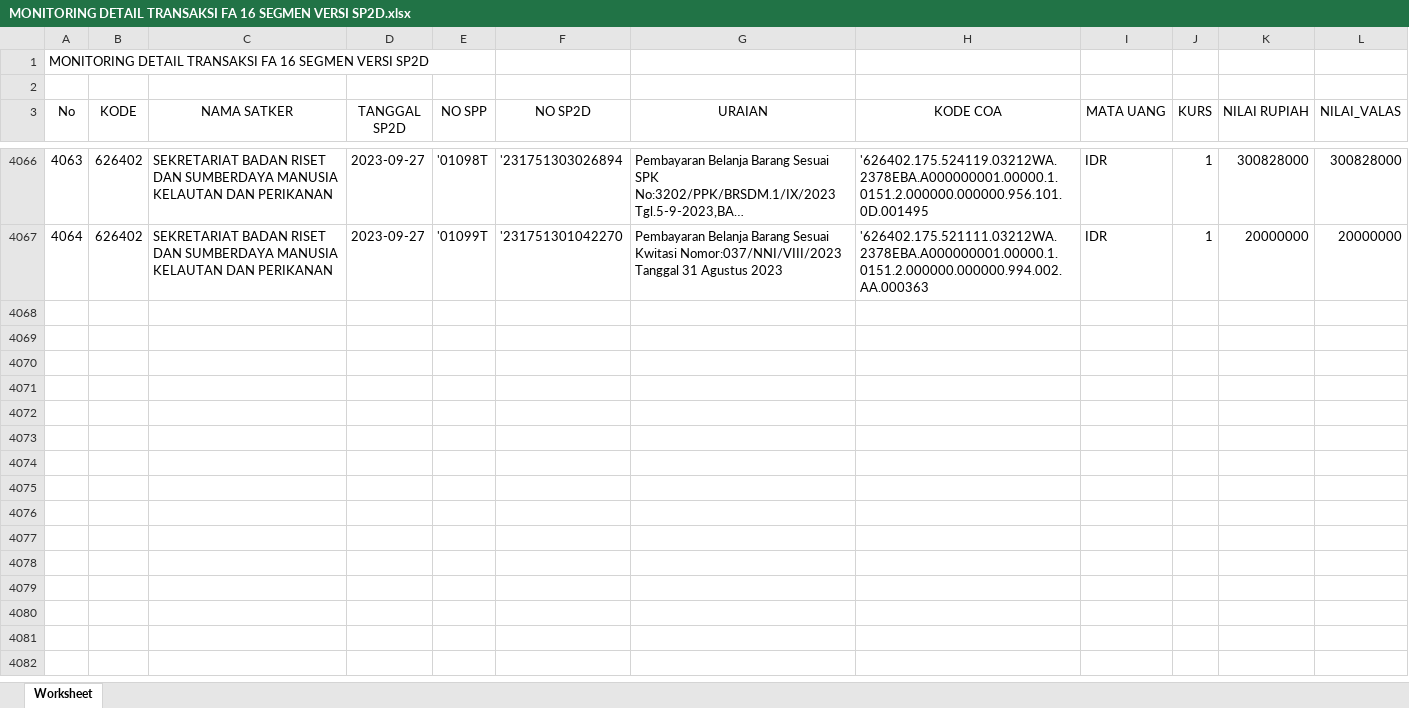
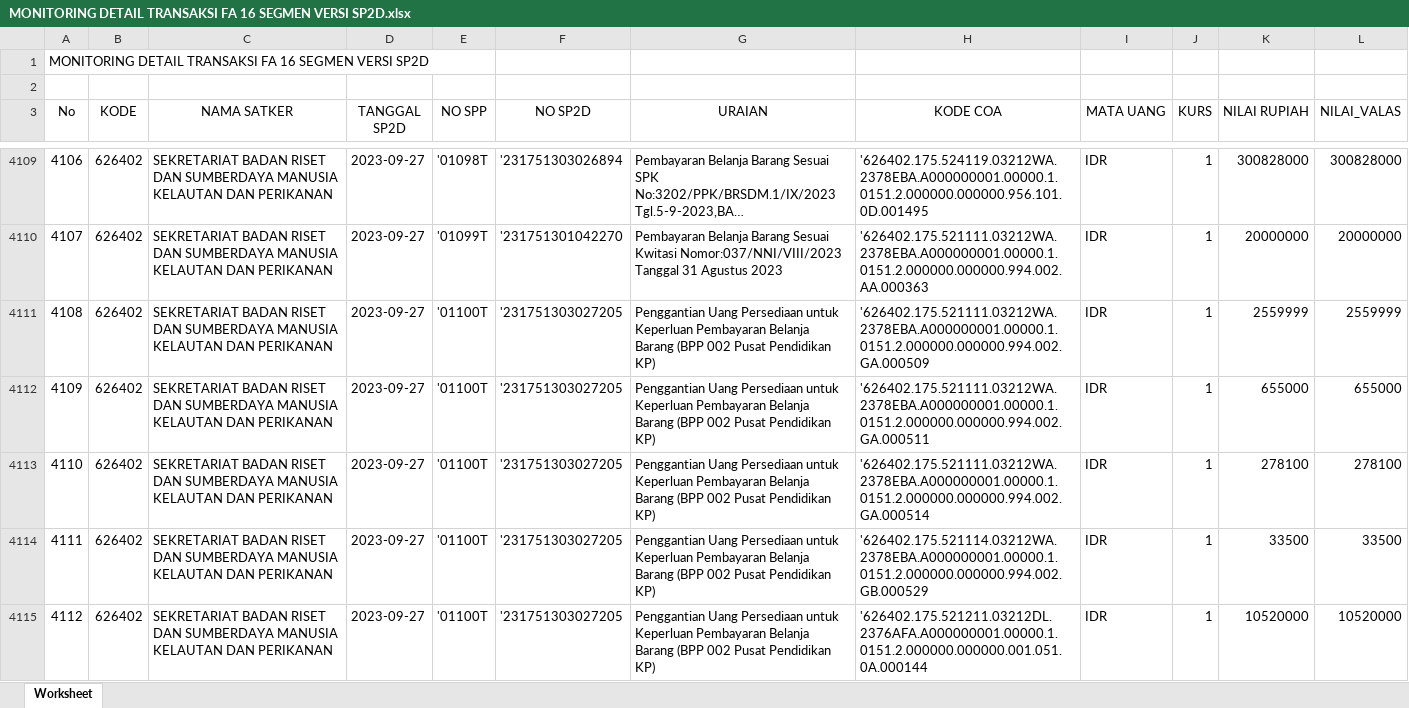
Before and after one commit to edimistiono/TA.2023, an Excel workbook: Database/MONITORING DETAIL TRANSAKSI FA 16 SEGMEN VERSI SP2D.xlsx, sheet Worksheet, drawn as a sheet; only a part is shown, gaps mark what is left out; long unchanged cells end in …; values as stored, in another font and other column widths than the file's, no borders; the diff covers the shown part only; the diff names each change by its address in the sheet, - before the commit and + after, or states it on an @@ line.

```diff
--- a/Database/MONITORING DETAIL TRANSAKSI FA 16 SEGMEN VERSI SP2D.xlsx (sheet Worksheet)
+++ b/Database/MONITORING DETAIL TRANSAKSI FA 16 SEGMEN VERSI SP2D.xlsx (sheet Worksheet)
@@ column A (No) renumbered between rows 3846 and 4110 @@
+row 4111: 4108 | 626402 | SEKRETARIAT BADAN RISET DAN SUMBERDAYA MANUSIA KELAUTAN DAN PERIKANAN | 2023-09-27 | '01100T | '231751303027205 | Penggantian Uang Persediaan untuk Keperluan Pembayaran Belanja Barang (BPP 002 Pusat Pendidikan KP) | '626402.175.521111.03212WA.2378EBA.A000000001.00000.1.0151.2.000000.000000.994.002.GA.000509 | IDR | 1 | 2559999 | 2559999
+row 4112: 4109 | 626402 | SEKRETARIAT BADAN RISET DAN SUMBERDAYA MANUSIA KELAUTAN DAN PERIKANAN | 2023-09-27 | '01100T | '231751303027205 | Penggantian Uang Persediaan untuk Keperluan Pembayaran Belanja Barang (BPP 002 Pusat Pendidikan KP) | '626402.175.521111.03212WA.2378EBA.A000000001.00000.1.0151.2.000000.000000.994.002.GA.000511 | IDR | 1 | 655000 | 655000
+row 4113: 4110 | 626402 | SEKRETARIAT BADAN RISET DAN SUMBERDAYA MANUSIA KELAUTAN DAN PERIKANAN | 2023-09-27 | '01100T | '231751303027205 | Penggantian Uang Persediaan untuk Keperluan Pembayaran Belanja Barang (BPP 002 Pusat Pendidikan KP) | '626402.175.521111.03212WA.2378EBA.A000000001.00000.1.0151.2.000000.000000.994.002.GA.000514 | IDR | 1 | 278100 | 278100
+row 4114: 4111 | 626402 | SEKRETARIAT BADAN RISET DAN SUMBERDAYA MANUSIA KELAUTAN DAN PERIKANAN | 2023-09-27 | '01100T | '231751303027205 | Penggantian Uang Persediaan untuk Keperluan Pembayaran Belanja Barang (BPP 002 Pusat Pendidikan KP) | '626402.175.521114.03212WA.2378EBA.A000000001.00000.1.0151.2.000000.000000.994.002.GB.000529 | IDR | 1 | 33500 | 33500
+row 4115: 4112 | 626402 | SEKRETARIAT BADAN RISET DAN SUMBERDAYA MANUSIA KELAUTAN DAN PERIKANAN | 2023-09-27 | '01100T | '231751303027205 | Penggantian Uang Persediaan untuk Keperluan Pembayaran Belanja Barang (BPP 002 Pusat Pendidikan KP) | '626402.175.521211.03212DL.2376AFA.A000000001.00000.1.0151.2.000000.000000.001.051.0A.000144 | IDR | 1 | 10520000 | 10520000
```
Also changed, not shown: 74 added rows elsewhere in this sheet, Database/SP2D.xlsx.
